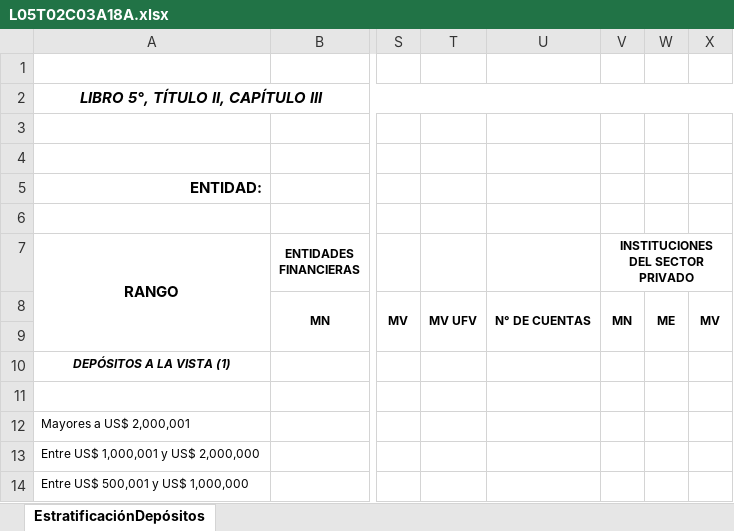
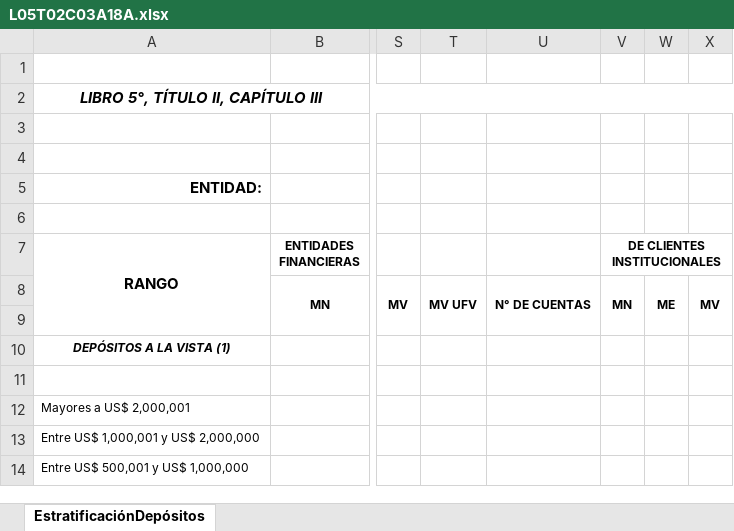
Before and after one commit to garysan/normativaASFI, an Excel workbook: normativa/Anexos/L05T02C03/L05T02C03A18A.xlsx, sheet EstratificaciónDepósitos, drawn as a sheet; only a part is shown, gaps mark what is left out; values as stored, in another font and other column widths than the file's, no borders; the diff names each change by its address in the sheet, - before the commit and + after, or states it on an @@ line.

```diff
--- a/normativa/Anexos/L05T02C03/L05T02C03A18A.xlsx (sheet EstratificaciónDepósitos)
+++ b/normativa/Anexos/L05T02C03/L05T02C03A18A.xlsx (sheet EstratificaciónDepósitos)
-V7: INSTITUCIONES DEL SECTOR PRIVADO
+V7: DE CLIENTES INSTITUCIONALES
```
Also changed, not shown: normativa/Anexos/L05T02C03/L05T02C03A04.19.xlsx, normativa/Anexos/L05T02C03/L05T02C03A04.3.xlsx, 22 other files.
